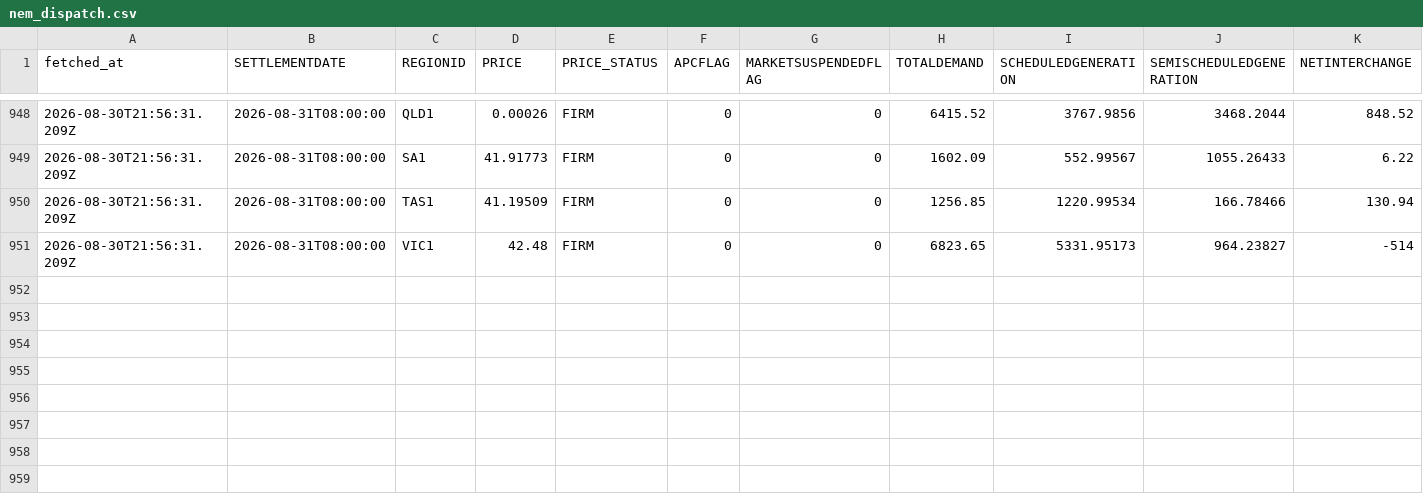
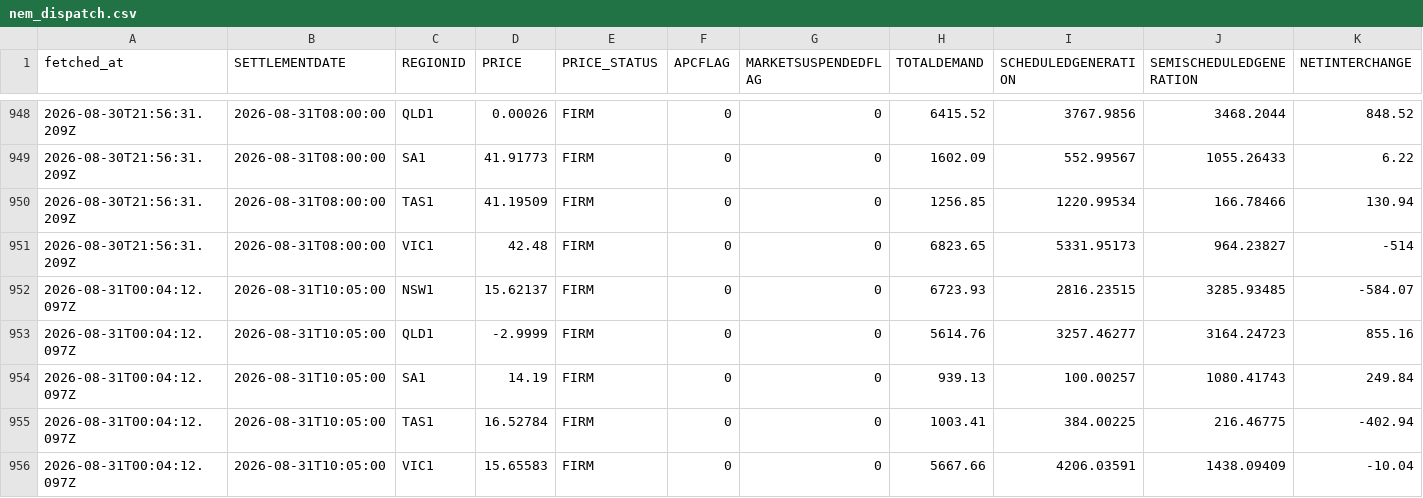
Before and after one commit to Tharindi-W/nem-live-state, a CSV file: data/nem_dispatch.csv, drawn as a sheet; only a part is shown, gaps mark what is left out; the diff names each change by its address in the sheet, - before the commit and + after, or states it on an @@ line.

```diff
--- a/data/nem_dispatch.csv
+++ b/data/nem_dispatch.csv
+row 952: 2026-08-31T00:04:12.097Z | 2026-08-31T10:05:00 | NSW1 | 15.62137 | FIRM | 0 | 0 | 6723.93 | 2816.23515 | 3285.93485 | -584.07
+row 953: 2026-08-31T00:04:12.097Z | 2026-08-31T10:05:00 | QLD1 | -2.9999 | FIRM | 0 | 0 | 5614.76 | 3257.46277 | 3164.24723 | 855.16
+row 954: 2026-08-31T00:04:12.097Z | 2026-08-31T10:05:00 | SA1 | 14.19 | FIRM | 0 | 0 | 939.13 | 100.00257 | 1080.41743 | 249.84
+row 955: 2026-08-31T00:04:12.097Z | 2026-08-31T10:05:00 | TAS1 | 16.52784 | FIRM | 0 | 0 | 1003.41 | 384.00225 | 216.46775 | -402.94
+row 956: 2026-08-31T00:04:12.097Z | 2026-08-31T10:05:00 | VIC1 | 15.65583 | FIRM | 0 | 0 | 5667.66 | 4206.03591 | 1438.09409 | -10.04
```
Also changed, not shown: data/nem_interconnectors.csv, data/nem_rooftop_actual.csv, 4 other files.
